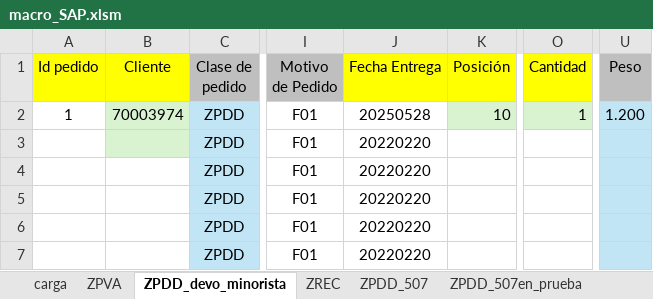
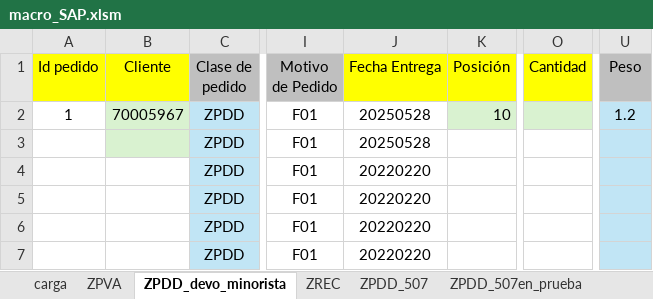
Before and after one commit to vongif/laburo_visualbasic, an Excel workbook: macro_SAP.xlsm, sheet ZPDD_devo_minorista, drawn as a sheet; only a part is shown, gaps mark what is left out; values as stored, in another font and other column widths than the file's, no borders; the diff names each change by its address in the sheet, - before the commit and + after, or states it on an @@ line.

```diff
--- a/macro_SAP.xlsm (sheet ZPDD_devo_minorista)
+++ b/macro_SAP.xlsm (sheet ZPDD_devo_minorista)
-B2 (Cliente): 70003974
+B2 (Cliente): 70005967
-O2 (Cantidad): 1
+O2 (Cantidad): (empty)
-U2 (Peso): 1.200
+U2 (Peso): 1.2
-J3 (Fecha Entrega): 20220220
+J3 (Fecha Entrega): 20250528
```
Also changed, not shown: sheet ZPDD_507, sheet PRUEBA, sheet carga, sheet ZPDD_507en_prueba, other sheet tabs, charts or pictures, 4 other files.
